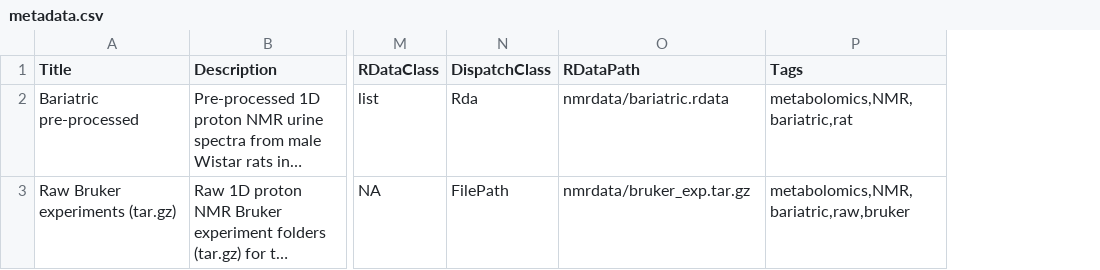
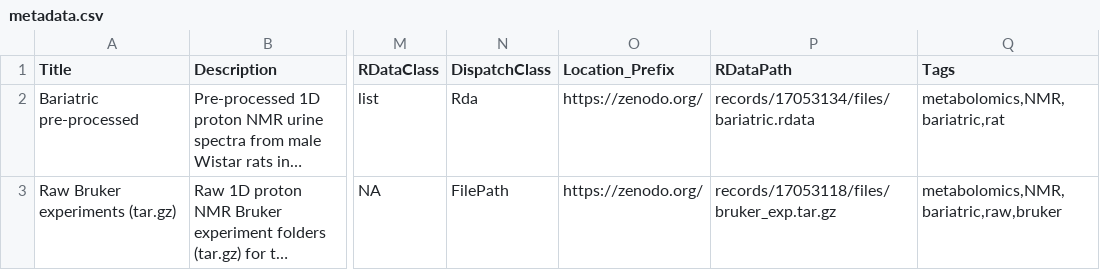
Before and after one commit to tkimhofer/nmrData, a CSV file: inst/extdata/metadata.csv, drawn as a sheet; only a part is shown, gaps mark what is left out; long unchanged cells end in …; addresses are those after the commit; the diff names each change by its address in the sheet, - before the commit and + after, or states it on an @@ line.

Commit message:
upd RDataPath, adding location_prefix

```diff
--- a/inst/extdata/metadata.csv
+++ b/inst/extdata/metadata.csv
+column O (Location_Prefix), rows 2-3: https://zenodo.org/ | https://zenodo.org/
-P2 (RDataPath): nmrdata/bariatric.rdata
+P2 (RDataPath): records/17053134/files/bariatric.rdata
-P3 (RDataPath): nmrdata/bruker_exp.tar.gz
+P3 (RDataPath): records/17053118/files/bruker_exp.tar.gz
```
